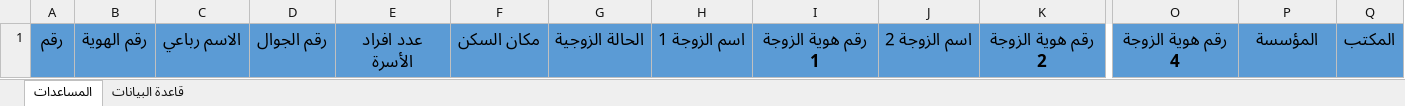
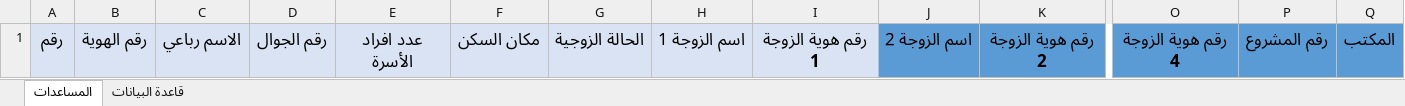
Before and after one commit to alsaeyd-alakhras/aid-registry, an Excel workbook: public/filesExcel/templateAidDistribution.xlsx, sheet المساعدات, drawn as a sheet; only a part is shown, gaps mark what is left out; values as stored, in another font and other column widths than the file's, no borders; the diff names each change by its address in the sheet, - before the commit and + after, or states it on an @@ line.

Commit message:
update excel

```diff
--- a/public/filesExcel/templateAidDistribution.xlsx (sheet المساعدات)
+++ b/public/filesExcel/templateAidDistribution.xlsx (sheet المساعدات)
-A1:I1 fill: #5B9BD5
+A1:I1 fill: #DAE3F3
-P1: المؤسسة
+P1: رقم المشروع
```
Also changed, not shown: 1 other file.
